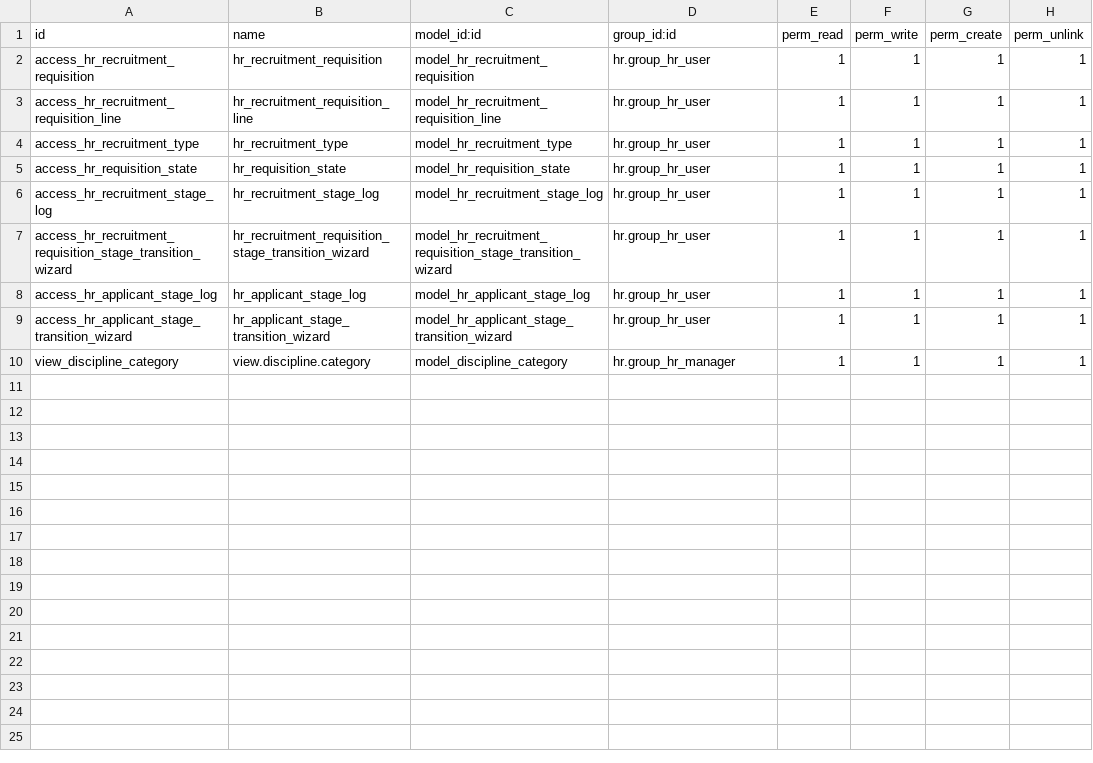
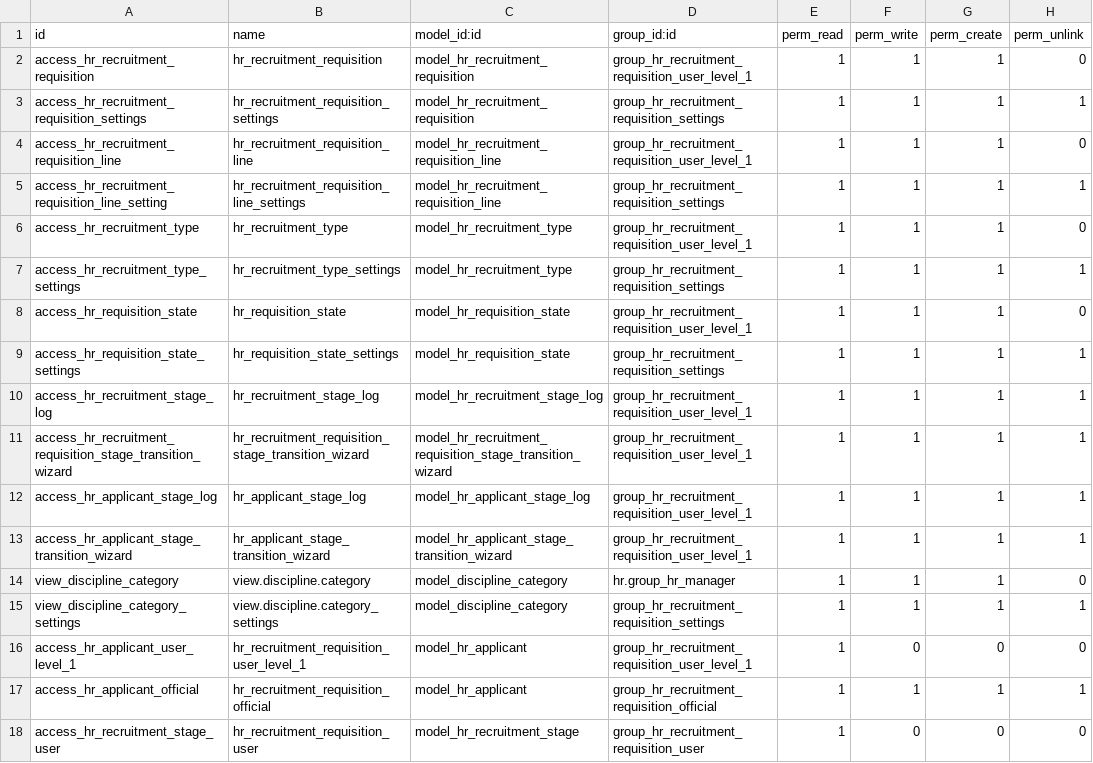
Before and after one commit to jotate70/odoo_linktic_developments, a CSV file: hr_recruitment_requisition/security/ir.model.access.csv, drawn as a sheet.

Commit message:
Update hr_recruitment_requisition

```diff
--- a/hr_recruitment_requisition/security/ir.model.access.csv
+++ b/hr_recruitment_requisition/security/ir.model.access.csv
@@ -1,10 +1,18 @@
 id,name,model_id:id,group_id:id,perm_read,perm_write,perm_create,perm_unlink
-access_hr_recruitment_requisition,hr_recruitment_requisition,model_hr_recruitment_requisition,hr.group_hr_user,1,1,1,1
-access_hr_recruitment_requisition_line,hr_recruitment_requisition_line,model_hr_recruitment_requisition_line,hr.group_hr_user,1,1,1,1
-access_hr_recruitment_type,hr_recruitment_type,model_hr_recruitment_type,hr.group_hr_user,1,1,1,1
-access_hr_requisition_state,hr_requisition_state,model_hr_requisition_state,hr.group_hr_user,1,1,1,1
-access_hr_recruitment_stage_log,hr_recruitment_stage_log,model_hr_recruitment_stage_log,hr.group_hr_user,1,1,1,1
-access_hr_recruitment_requisition_stage_transition_wizard,hr_recruitment_requisition_stage_transition_wizard,model_hr_recruitment_requisition_stage_transition_wizard,hr.group_hr_user,1,1,1,1
-access_hr_applicant_stage_log,hr_applicant_stage_log,model_hr_applicant_stage_log,hr.group_hr_user,1,1,1,1
-access_hr_applicant_stage_transition_wizard,hr_applicant_stage_transition_wizard,model_hr_applicant_stage_transition_wizard,hr.group_hr_user,1,1,1,1
-view_discipline_category,view.discipline.category,model_discipline_category,hr.group_hr_manager,1,1,1,1
+access_hr_recruitment_requisition,hr_recruitment_requisition,model_hr_recruitment_requisition,group_hr_recruitment_requisition_user_level_1,1,1,1,0
+access_hr_recruitment_requisition_settings,hr_recruitment_requisition_settings,model_hr_recruitment_requisition,group_hr_recruitment_requisition_settings,1,1,1,1
+access_hr_recruitment_requisition_line,hr_recruitment_requisition_line,model_hr_recruitment_requisition_line,group_hr_recruitment_requisition_user_level_1,1,1,1,0
+access_hr_recruitment_requisition_line_setting,hr_recruitment_requisition_line_settings,model_hr_recruitment_requisition_line,group_hr_recruitment_requisition_settings,1,1,1,1
+access_hr_recruitment_type,hr_recruitment_type,model_hr_recruitment_type,group_hr_recruitment_requisition_user_level_1,1,1,1,0
+access_hr_recruitment_type_settings,hr_recruitment_type_settings,model_hr_recruitment_type,group_hr_recruitment_requisition_settings,1,1,1,1
+access_hr_requisition_state,hr_requisition_state,model_hr_requisition_state,group_hr_recruitment_requisition_user_level_1,1,1,1,0
+access_hr_requisition_state_settings,hr_requisition_state_settings,model_hr_requisition_state,group_hr_recruitment_requisition_settings,1,1,1,1
+access_hr_recruitment_stage_log,hr_recruitment_stage_log,model_hr_recruitment_stage_log,group_hr_recruitment_requisition_user_level_1,1,1,1,1
+access_hr_recruitment_requisition_stage_transition_wizard,hr_recruitment_requisition_stage_transition_wizard,model_hr_recruitment_requisition_stage_transition_wizard,group_hr_recruitment_requisition_user_level_1,1,1,1,1
+access_hr_applicant_stage_log,hr_applicant_stage_log,model_hr_applicant_stage_log,group_hr_recruitment_requisition_user_level_1,1,1,1,1
+access_hr_applicant_stage_transition_wizard,hr_applicant_stage_transition_wizard,model_hr_applicant_stage_transition_wizard,group_hr_recruitment_requisition_user_level_1,1,1,1,1
+view_discipline_category,view.discipline.category,model_discipline_category,hr.group_hr_manager,1,1,1,0
+view_discipline_category_settings,view.discipline.category_settings,model_discipline_category,group_hr_recruitment_requisition_settings,1,1,1,1
+access_hr_applicant_user_level_1,hr_recruitment_requisition_user_level_1,model_hr_applicant,group_hr_recruitment_requisition_user_level_1,1,0,0,0
+access_hr_applicant_official,hr_recruitment_requisition_official,model_hr_applicant,group_hr_recruitment_requisition_official,1,1,1,1
+access_hr_recruitment_stage_user,hr_recruitment_requisition_user,model_hr_recruitment_stage,group_hr_recruitment_requisition_user,1,0,0,0
```
Also changed, not shown: 25 other files.
